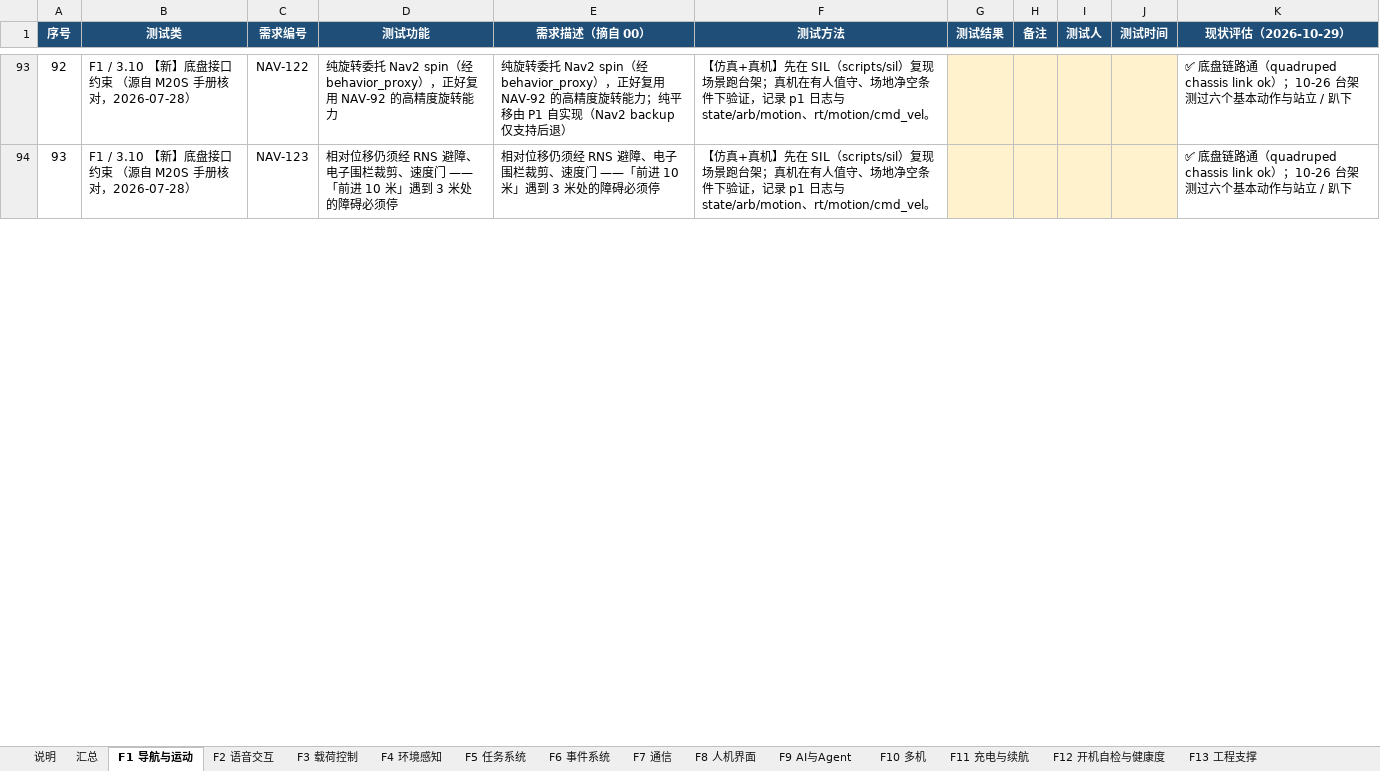
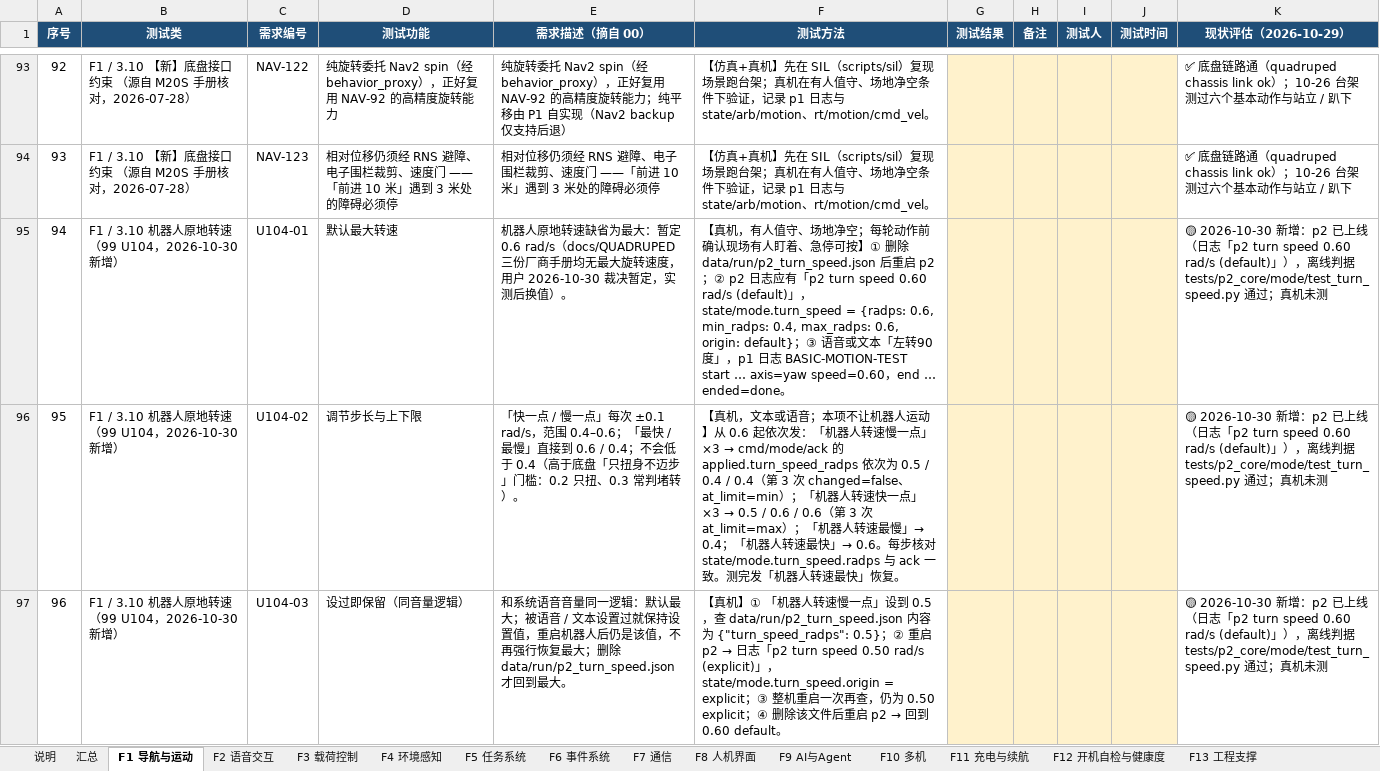
Before and after one commit to leiwangaimake/xbrain_v6, an Excel workbook: docs/测试/XBRAIN_V6_功能测试用例.xlsx, sheet F1 导航与运动, drawn as a sheet; only a part is shown, gaps mark what is left out; values as stored, in another font and other column widths than the file's, no borders; charts and pictures not drawn; the diff covers the shown part only; the diff names each change by its address in the sheet, - before the commit and + after, or states it on an @@ line.

```diff
--- a/docs/测试/XBRAIN_V6_功能测试用例.xlsx (sheet F1 导航与运动)
+++ b/docs/测试/XBRAIN_V6_功能测试用例.xlsx (sheet F1 导航与运动)
+row 95: 94 | F1 / 3.10 机器人原地转速（99 U104，2026-10-30 新增） | U104-01 | 默认最大转速 | 机器人原地转速缺省为最大：暂定 0.6 rad/s（docs/QUADRUPED 三份厂商手册均无最大旋转速度，用户 2026-10-30 裁决暂定，实测后换值）。 | 【真机，有人值守、场地净空；每轮动作前确认现场有人盯着、急停可按】① 删除 data/run/p2_turn_speed.json 后重启 p2；② p2 日志应有「p2 turn speed 0.60 rad/s (default)」，state/mode.turn_speed = {radps: 0.6, min_radps: 0.4, max_radps: 0.6, origin: default}；③ 语音或文本「左转90度」，p1 日志 BASIC-MOTION-TEST start … axis=yaw speed=0.60，end … ended=done。 |  |  |  |  | 🟡 2026-10-30 新增：p2 已上线（日志「p2 turn speed 0.60 rad/s (default)」），离线判据 tests/p2_core/mode/test_turn_speed.py 通过；真机未测
+row 96: 95 | F1 / 3.10 机器人原地转速（99 U104，2026-10-30 新增） | U104-02 | 调节步长与上下限 | 「快一点 / 慢一点」每次 ±0.1 rad/s，范围 0.4–0.6；「最快 / 最慢」直接到 0.6 / 0.4；不会低于 0.4（高于底盘「只扭身不迈步」门槛：0.2 只扭、0.3 常判堵转）。 | 【真机，文本或语音；本项不让机器人运动】从 0.6 起依次发：「机器人转速慢一点」×3 → cmd/mode/ack 的 applied.turn_speed_radps 依次为 0.5 / 0.4 / 0.4（第 3 次 changed=false、at_limit=min）；「机器人转速快一点」×3 → 0.5 / 0.6 / 0.6（第 3 次 at_limit=max）；「机器人转速最慢」→ 0.4；「机器人转速最快」→ 0.6。每步核对 state/mode.turn_speed.radps 与 ack 一致。测完发「机器人转速最快」恢复。 |  |  |  |  | 🟡 2026-10-30 新增：p2 已上线（日志「p2 turn speed 0.60 rad/s (default)」），离线判据 tests/p2_core/mode/test_turn_speed.py 通过；真机未测
+row 97: 96 | F1 / 3.10 机器人原地转速（99 U104，2026-10-30 新增） | U104-03 | 设过即保留（同音量逻辑） | 和系统语音音量同一逻辑：默认最大；被语音 / 文本设置过就保持设置值，重启机器人后仍是该值，不再强行恢复最大；删除 data/run/p2_turn_speed.json 才回到最大。 | 【真机】① 「机器人转速慢一点」设到 0.5，查 data/run/p2_turn_speed.json 内容为 {"turn_speed_radps": 0.5}；② 重启 p2 → 日志「p2 turn speed 0.50 rad/s (explicit)」，state/mode.turn_speed.origin = explicit；③ 整机重启一次再查，仍为 0.50 explicit；④ 删除该文件后重启 p2 → 回到 0.60 default。 |  |  |  |  | 🟡 2026-10-30 新增：p2 已上线（日志「p2 turn speed 0.60 rad/s (default)」），离线判据 tests/p2_core/mode/test_turn_speed.py 通过；真机未测
```
Also changed, not shown: 2 added rows and row numbers in column A elsewhere in this sheet, sheet 汇总, sheet F14 语音文本指令集, sheet 说明, charts or pictures.
